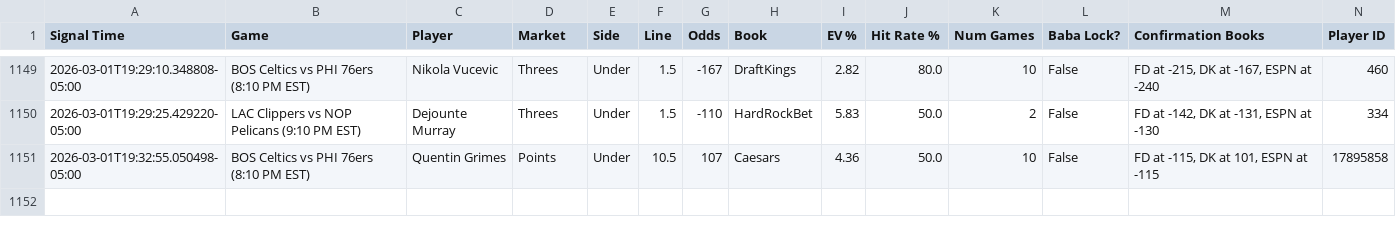
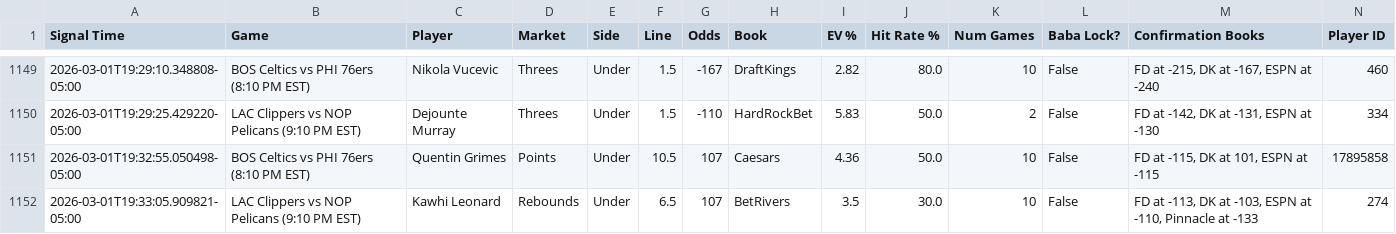
Before and after one commit to michaeljhart12-byte/Baba-Bot-Dashboard, a CSV file: signals.csv, drawn as a sheet; only a part is shown, gaps mark what is left out; rows hold the shown columns only; the diff names each change by its address in the sheet, - before the commit and + after, or states it on an @@ line.

Commit message:
Auto-update signals.csv

```diff
--- a/signals.csv
+++ b/signals.csv
+row 1152: 2026-03-01T19:33:05.909821-05:00 | LAC Clippers vs NOP Pelicans (9:10 PM EST) | Kawhi Leonard | Rebounds | Under | 6.5 | 107 | BetRivers | 3.5 | 30.0 | 10 | False | FD at -113, DK at -103, ESPN at -110, Pinnacle at -133 | 274
```
